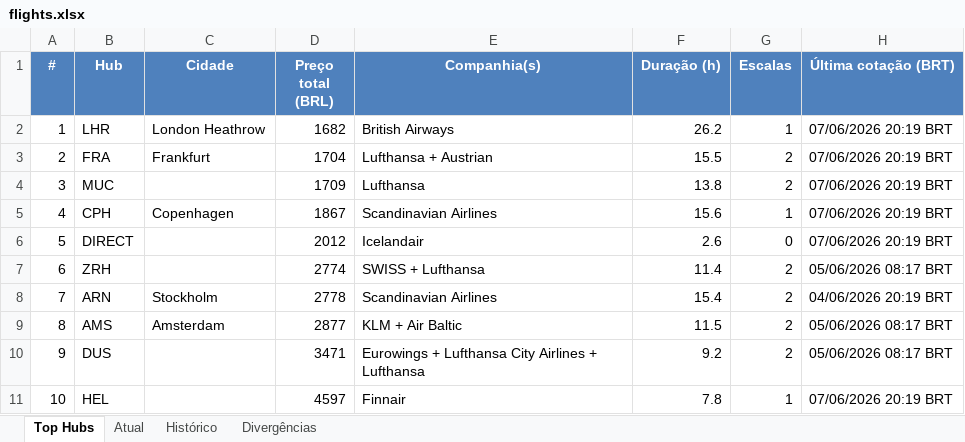
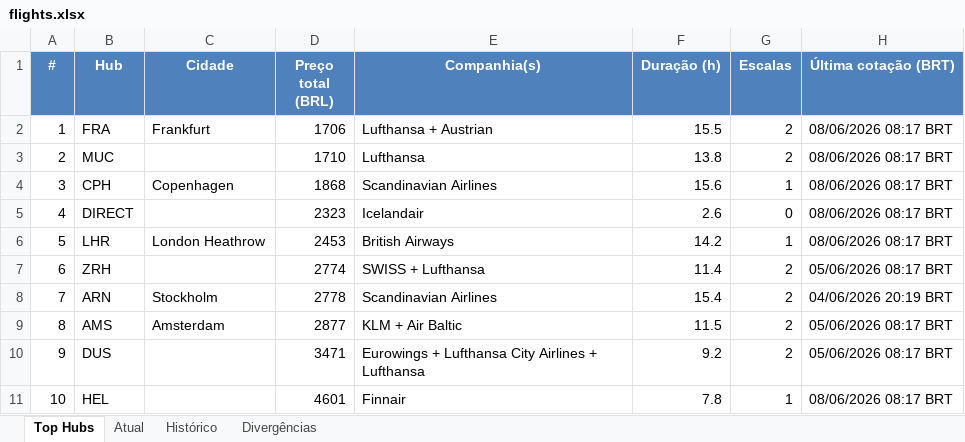
Before and after one commit to VoxJurTech/flight-monitor-dub-kef, an Excel workbook: docs/flights.xlsx, sheet Top Hubs, drawn as a sheet; values as stored, in another font and other column widths than the file's, no borders; conditional formats not drawn; the diff names each change by its address in the sheet, - before the commit and + after, or states it on an @@ line.

```diff
--- a/docs/flights.xlsx (sheet Top Hubs)
+++ b/docs/flights.xlsx (sheet Top Hubs)
-B2 (Hub): LHR
+B2 (Hub): FRA
-C2 (Cidade): London Heathrow
+C2 (Cidade): Frankfurt
-D2 (Preço total (BRL)): 1682
+D2 (Preço total (BRL)): 1706
-E2 (Companhia(s)): British Airways
+E2 (Companhia(s)): Lufthansa + Austrian
-F2 (Duração (h)): 26.2
+F2 (Duração (h)): 15.5
-G2 (Escalas): 1
+G2 (Escalas): 2
-H2:H6 (Última cotação (BRT)): 07/06/2026 20:19 BRT
+H2:H6 (Última cotação (BRT)): 08/06/2026 08:17 BRT
-B3 (Hub): FRA
+B3 (Hub): MUC
-C3 (Cidade): Frankfurt
+C3 (Cidade): (empty)
-D3 (Preço total (BRL)): 1704
+D3 (Preço total (BRL)): 1710
-E3 (Companhia(s)): Lufthansa + Austrian
+E3 (Companhia(s)): Lufthansa
-F3 (Duração (h)): 15.5
+F3 (Duração (h)): 13.8
-B4 (Hub): MUC
+B4 (Hub): CPH
-C4 (Cidade): (empty)
+C4 (Cidade): Copenhagen
-D4 (Preço total (BRL)): 1709
+D4 (Preço total (BRL)): 1868
-E4 (Companhia(s)): Lufthansa
+E4 (Companhia(s)): Scandinavian Airlines
-F4 (Duração (h)): 13.8
+F4 (Duração (h)): 15.6
-G4 (Escalas): 2
+G4 (Escalas): 1
-B5 (Hub): CPH
+B5 (Hub): DIRECT
-C5 (Cidade): Copenhagen
+C5 (Cidade): (empty)
-D5 (Preço total (BRL)): 1867
+D5 (Preço total (BRL)): 2323
-E5 (Companhia(s)): Scandinavian Airlines
+E5 (Companhia(s)): Icelandair
-F5 (Duração (h)): 15.6
+F5 (Duração (h)): 2.6
-G5 (Escalas): 1
+G5 (Escalas): 0
-B6 (Hub): DIRECT
+B6 (Hub): LHR
-C6 (Cidade): (empty)
+C6 (Cidade): London Heathrow
-D6 (Preço total (BRL)): 2012
+D6 (Preço total (BRL)): 2453
-E6 (Companhia(s)): Icelandair
+E6 (Companhia(s)): British Airways
-F6 (Duração (h)): 2.6
+F6 (Duração (h)): 14.2
-G6 (Escalas): 0
+G6 (Escalas): 1
-D11 (Preço total (BRL)): 4597
+D11 (Preço total (BRL)): 4601
-H11 (Última cotação (BRT)): 07/06/2026 20:19 BRT
+H11 (Última cotação (BRT)): 08/06/2026 08:17 BRT
```
Also changed, not shown: sheet Atual, sheet Histórico, 2 other files.
